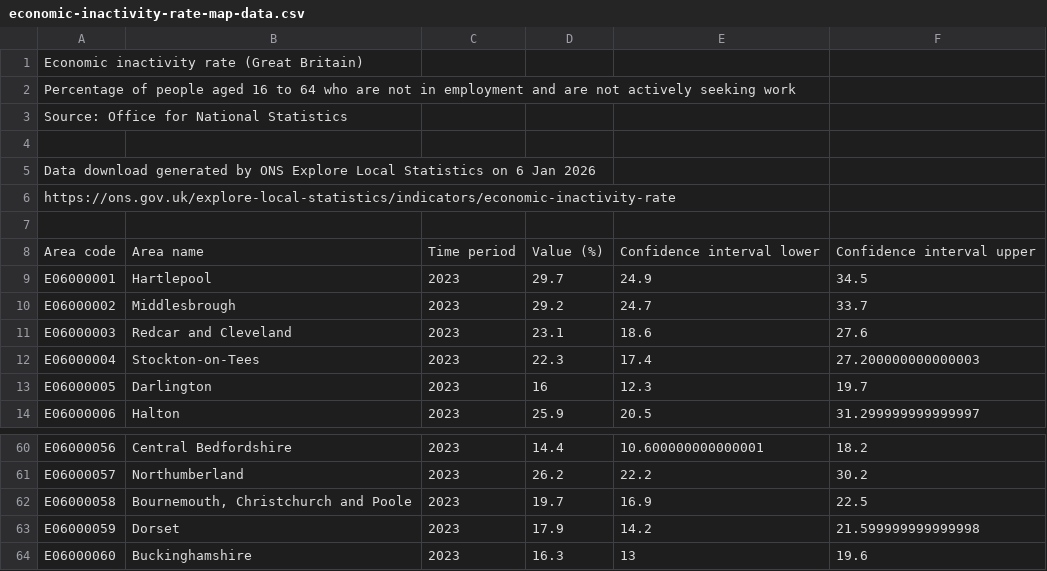
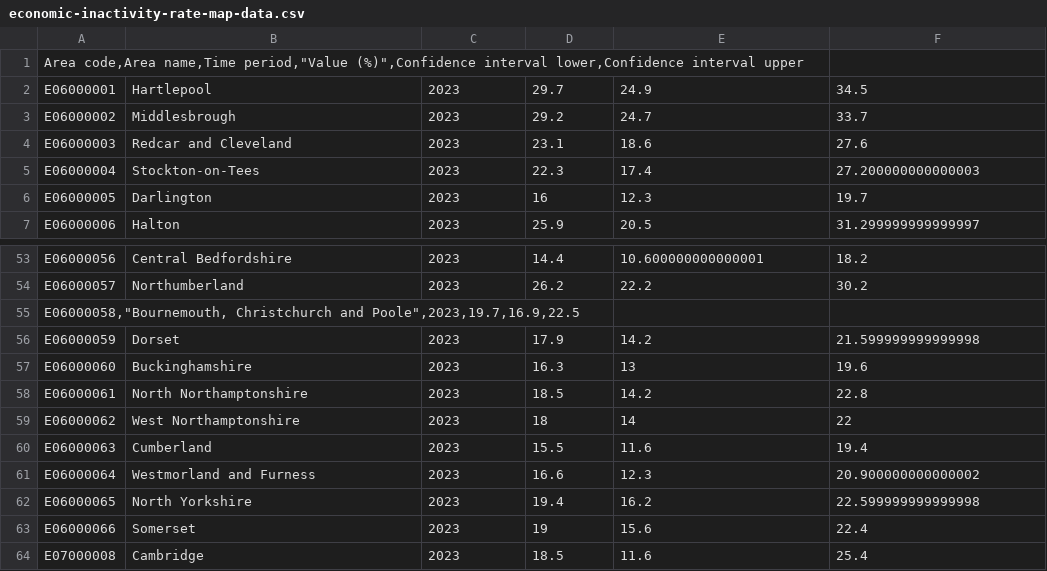
Before and after one commit to nicolasrojasv/nicolasrojasv.github.io, a CSV file: data/economic-inactivity-rate-map-data.csv, drawn as a sheet; only a part is shown, gaps mark what is left out; the shorter side is filled out with more unchanged rows.

Commit message:
Add files via upload

```diff
--- a/data/economic-inactivity-rate-map-data.csv
+++ b/data/economic-inactivity-rate-map-data.csv
@@ -1,9 +1,2 @@
-"Economic inactivity rate (Great Britain)"
-"Percentage of people aged 16 to 64 who are not in employment and are not actively seeking work"
-"Source: Office for National Statistics"
-
-Data download generated by ONS Explore Local Statistics on 6 Jan 2026
-https://ons.gov.uk/explore-local-statistics/indicators/economic-inactivity-rate
-
-Area code,Area name,Time period,"Value (%)",Confidence interval lower,Confidence interval upper
+"Area code,Area name,Time period,""Value (%)"",Confidence interval lower,Confidence interval upper"
 E06000001,Hartlepool,2023,29.7,24.9,34.5
@@ -61,3 +54,3 @@ E06000056,Central Bedfordshire,2023,14.4,10.600000000000001,18.2
 E06000057,Northumberland,2023,26.2,22.2,30.2
-E06000058,"Bournemouth, Christchurch and Poole",2023,19.7,16.9,22.5
+"E06000058,""Bournemouth, Christchurch and Poole"",2023,19.7,16.9,22.5"
 E06000059,Dorset,2023,17.9,14.2,21.599999999999998
```
